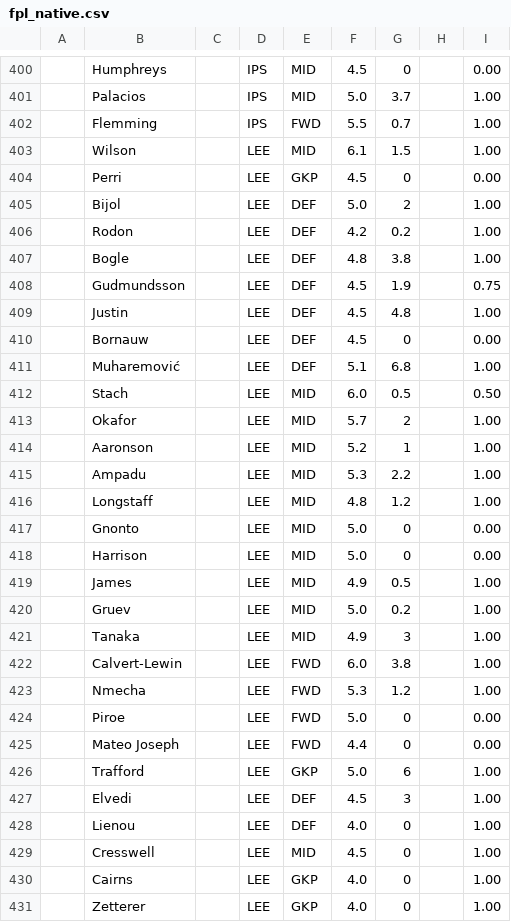
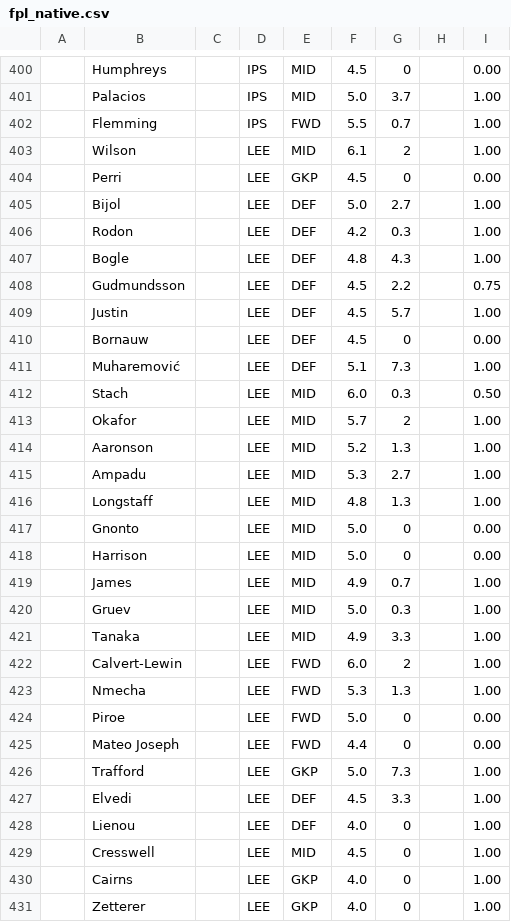
Before and after one commit to QuisTech/fpl-admin, a CSV file: data/fpl_native.csv, drawn as a sheet; only a part is shown, gaps mark what is left out; the diff covers the shown part only.

```diff
--- a/data/fpl_native.csv
+++ b/data/fpl_native.csv
@@ -402,27 +402,27 @@
 "","Flemming","","IPS","FWD","5.5","0.7","","1.00"
-"","Wilson","","LEE","MID","6.1","1.5","","1.00"
+"","Wilson","","LEE","MID","6.1","2","","1.00"
 "","Perri","","LEE","GKP","4.5","0","","0.00"
-"","Bijol","","LEE","DEF","5.0","2","","1.00"
-"","Rodon","","LEE","DEF","4.2","0.2","","1.00"
-"","Bogle","","LEE","DEF","4.8","3.8","","1.00"
-"","Gudmundsson","","LEE","DEF","4.5","1.9","","0.75"
-"","Justin","","LEE","DEF","4.5","4.8","","1.00"
+"","Bijol","","LEE","DEF","5.0","2.7","","1.00"
+"","Rodon","","LEE","DEF","4.2","0.3","","1.00"
+"","Bogle","","LEE","DEF","4.8","4.3","","1.00"
+"","Gudmundsson","","LEE","DEF","4.5","2.2","","0.75"
+"","Justin","","LEE","DEF","4.5","5.7","","1.00"
 "","Bornauw","","LEE","DEF","4.5","0","","0.00"
-"","Muharemović","","LEE","DEF","5.1","6.8","","1.00"
-"","Stach","","LEE","MID","6.0","0.5","","0.50"
+"","Muharemović","","LEE","DEF","5.1","7.3","","1.00"
+"","Stach","","LEE","MID","6.0","0.3","","0.50"
 "","Okafor","","LEE","MID","5.7","2","","1.00"
-"","Aaronson","","LEE","MID","5.2","1","","1.00"
-"","Ampadu","","LEE","MID","5.3","2.2","","1.00"
-"","Longstaff","","LEE","MID","4.8","1.2","","1.00"
+"","Aaronson","","LEE","MID","5.2","1.3","","1.00"
+"","Ampadu","","LEE","MID","5.3","2.7","","1.00"
+"","Longstaff","","LEE","MID","4.8","1.3","","1.00"
 "","Gnonto","","LEE","MID","5.0","0","","0.00"
 "","Harrison","","LEE","MID","5.0","0","","0.00"
-"","James","","LEE","MID","4.9","0.5","","1.00"
-"","Gruev","","LEE","MID","5.0","0.2","","1.00"
-"","Tanaka","","LEE","MID","4.9","3","","1.00"
-"","Calvert-Lewin","","LEE","FWD","6.0","3.8","","1.00"
-"","Nmecha","","LEE","FWD","5.3","1.2","","1.00"
+"","James","","LEE","MID","4.9","0.7","","1.00"
+"","Gruev","","LEE","MID","5.0","0.3","","1.00"
+"","Tanaka","","LEE","MID","4.9","3.3","","1.00"
+"","Calvert-Lewin","","LEE","FWD","6.0","2","","1.00"
+"","Nmecha","","LEE","FWD","5.3","1.3","","1.00"
 "","Piroe","","LEE","FWD","5.0","0","","0.00"
 "","Mateo Joseph","","LEE","FWD","4.4","0","","0.00"
-"","Trafford","","LEE","GKP","5.0","6","","1.00"
-"","Elvedi","","LEE","DEF","4.5","3","","1.00"
+"","Trafford","","LEE","GKP","5.0","7.3","","1.00"
+"","Elvedi","","LEE","DEF","4.5","3.3","","1.00"
 "","Lienou","","LEE","DEF","4.0","0","","1.00"
```
Also changed, not shown: 125 edited cells elsewhere in this file, data/fplform.csv.
